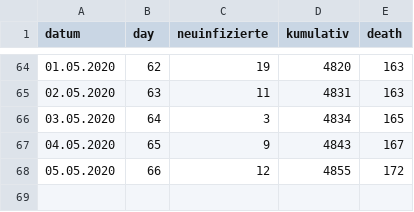
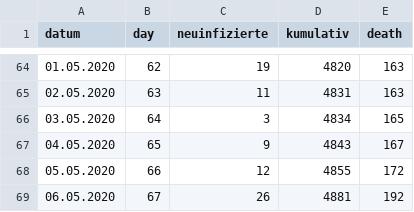
Before and after one commit to tobiaswildezahn/COVID-19-Modeling-v1, a CSV file: data/FWHH_COVID19_Pat.csv, drawn as a sheet; only a part is shown, gaps mark what is left out.

Commit message:
Update FWHH_COVID19_Pat.csv

```diff
--- a/data/FWHH_COVID19_Pat.csv
+++ b/data/FWHH_COVID19_Pat.csv
@@ -68 +68,2 @@
 05.05.2020;66;12;4855;172
+06.05.2020;67;26;4881;192
```
